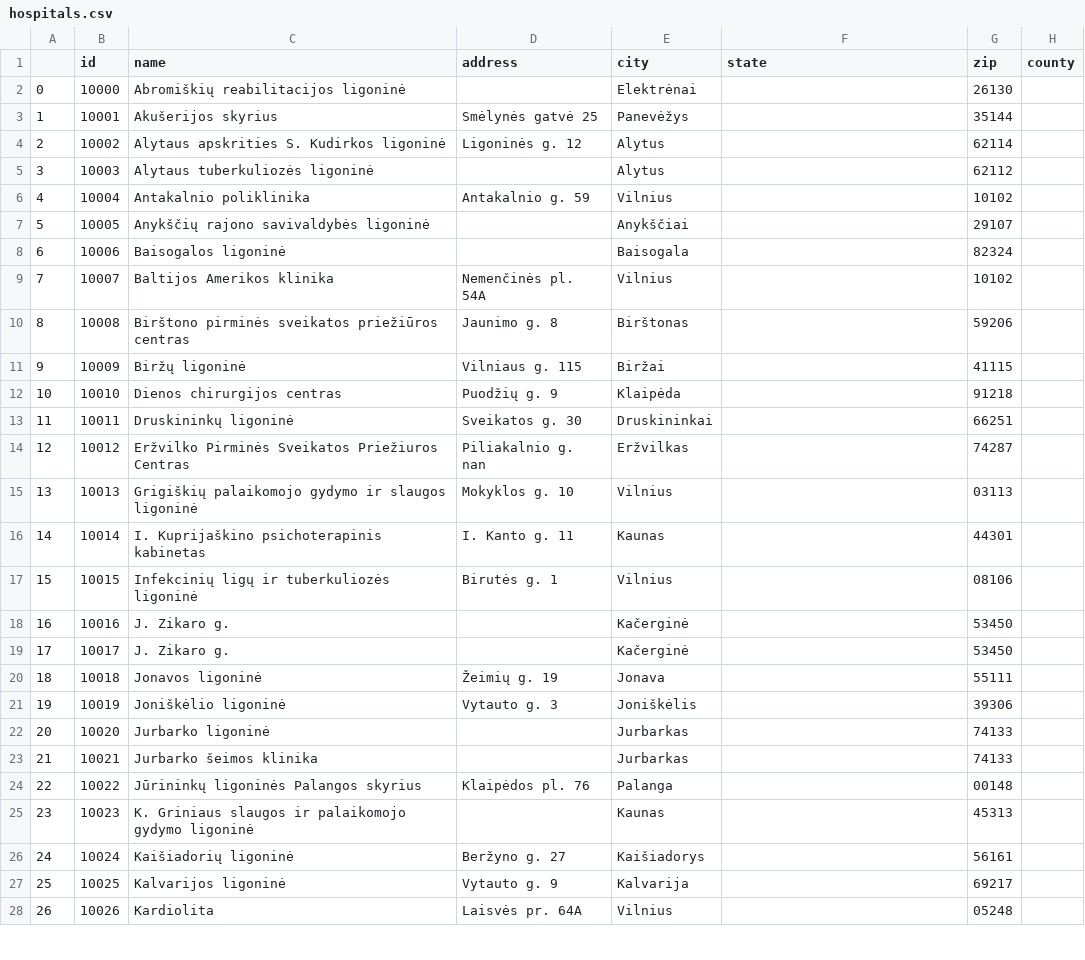
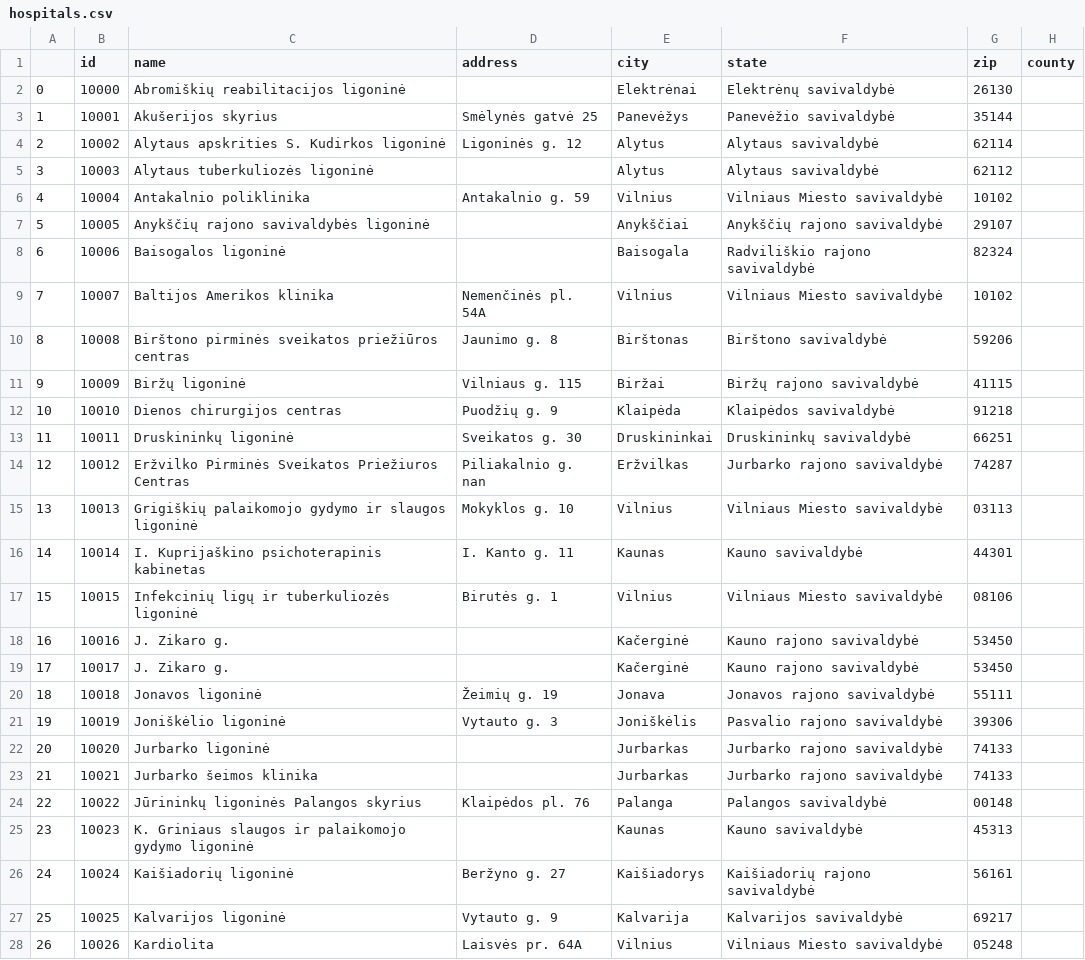
Before and after one commit to science-automation/synthea-international, a CSV file: lt/src/main/resources/providers/hospitals.csv, drawn as a sheet; only a part is shown; the diff covers the shown part only; the diff names each change by its address in the sheet, - before the commit and + after, or states it on an @@ line.

```diff
--- a/lt/src/main/resources/providers/hospitals.csv
+++ b/lt/src/main/resources/providers/hospitals.csv
-F2 (state): (empty)
+F2 (state): Elektrėnų savivaldybė
-F3 (state): (empty)
+F3 (state): Panevėžio savivaldybė
-F4:F5 (state): (empty)
+F4:F5 (state): Alytaus savivaldybė
-F6 (state): (empty)
+F6 (state): Vilniaus Miesto savivaldybė
-F7 (state): (empty)
+F7 (state): Anykščių rajono savivaldybė
-F8 (state): (empty)
+F8 (state): Radviliškio rajono savivaldybė
-F9 (state): (empty)
+F9 (state): Vilniaus Miesto savivaldybė
-F10 (state): (empty)
+F10 (state): Birštono savivaldybė
-F11 (state): (empty)
+F11 (state): Biržų rajono savivaldybė
-F12 (state): (empty)
+F12 (state): Klaipėdos savivaldybė
-F13 (state): (empty)
+F13 (state): Druskininkų savivaldybė
-F14 (state): (empty)
+F14 (state): Jurbarko rajono savivaldybė
-F15 (state): (empty)
+F15 (state): Vilniaus Miesto savivaldybė
-F16 (state): (empty)
+F16 (state): Kauno savivaldybė
-F17 (state): (empty)
+F17 (state): Vilniaus Miesto savivaldybė
-F18:F19 (state): (empty)
+F18:F19 (state): Kauno rajono savivaldybė
-F20 (state): (empty)
+F20 (state): Jonavos rajono savivaldybė
-F21 (state): (empty)
+F21 (state): Pasvalio rajono savivaldybė
-F22:F23 (state): (empty)
+F22:F23 (state): Jurbarko rajono savivaldybė
-F24 (state): (empty)
+F24 (state): Palangos savivaldybė
-F25 (state): (empty)
+F25 (state): Kauno savivaldybė
-F26 (state): (empty)
+F26 (state): Kaišiadorių rajono savivaldybė
-F27 (state): (empty)
+F27 (state): Kalvarijos savivaldybė
-F28 (state): (empty)
+F28 (state): Vilniaus Miesto savivaldybė
```
Also changed, not shown: 143 edited cells elsewhere in this file, es/src/main/resources/providers/hospitals.csv, es/src/main/resources/providers/primary_care_facilities.csv, 45 other files.
